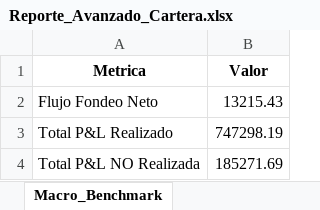
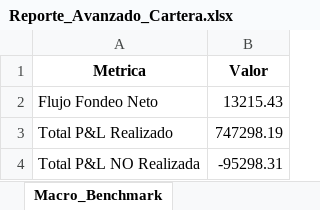
Before and after one commit to martindiazrivera/dashboard-hna, an Excel workbook: mi_cartera_balanz/data/Reporte_Avanzado_Cartera.xlsx, sheet Macro_Benchmark, drawn as a sheet; values as stored, in another font and other column widths than the file's, no borders; the diff names each change by its address in the sheet, - before the commit and + after, or states it on an @@ line.

```diff
--- a/mi_cartera_balanz/data/Reporte_Avanzado_Cartera.xlsx (sheet Macro_Benchmark)
+++ b/mi_cartera_balanz/data/Reporte_Avanzado_Cartera.xlsx (sheet Macro_Benchmark)
-B4 (Valor): 185271.69
+B4 (Valor): -95298.31
```
Also changed, not shown: sheet Tenencia_Actual.
